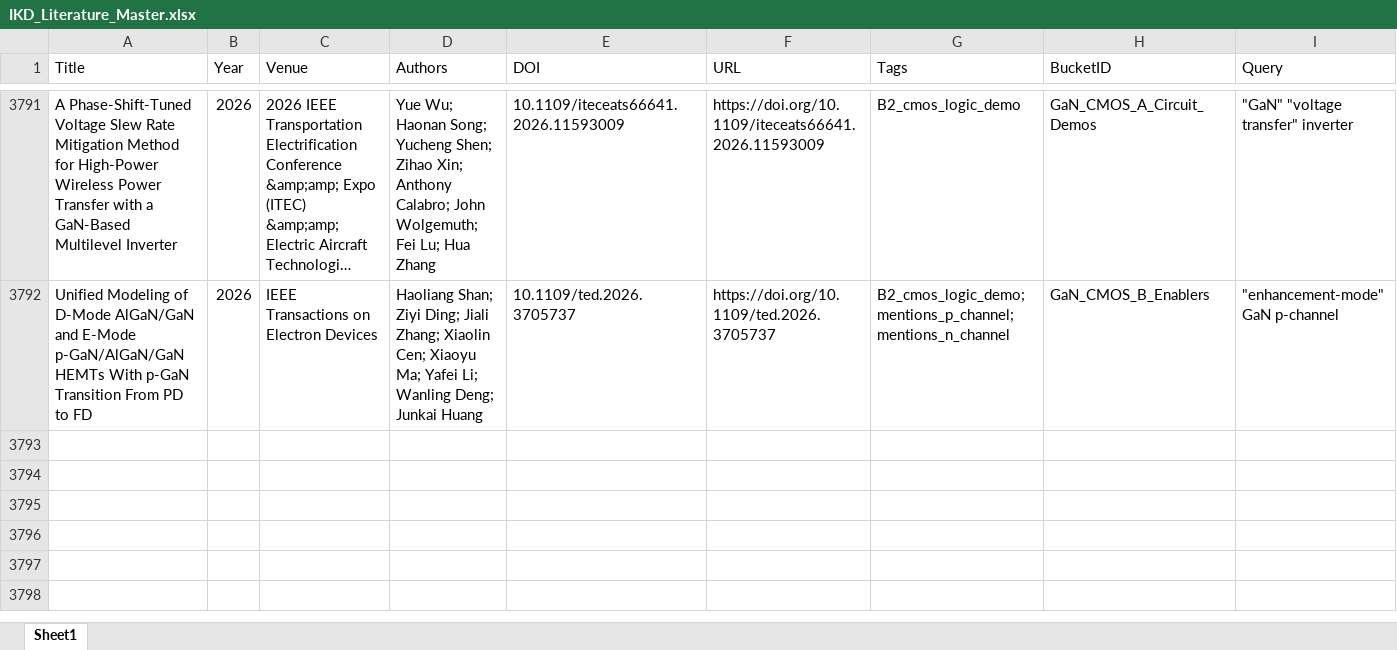
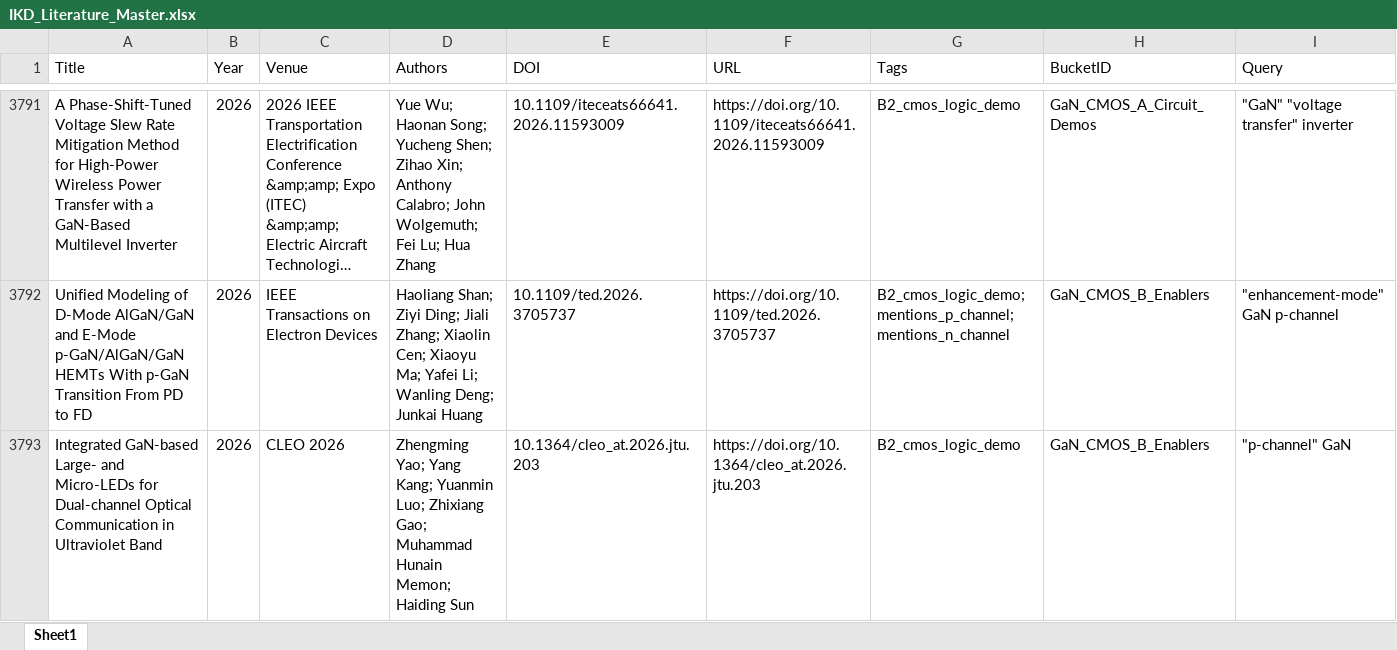
Before and after one commit to kainlulow/IKD_GaN_Project, an Excel workbook: 01_literature/IKD_Literature_Master.xlsx, sheet Sheet1, drawn as a sheet; only a part is shown, gaps mark what is left out; long unchanged cells end in …; values as stored, in another font and other column widths than the file's, no borders; rows hold the shown columns only; the diff names each change by its address in the sheet, - before the commit and + after, or states it on an @@ line.

```diff
--- a/01_literature/IKD_Literature_Master.xlsx (sheet Sheet1)
+++ b/01_literature/IKD_Literature_Master.xlsx (sheet Sheet1)
+row 3793: Integrated GaN-based Large- and Micro-LEDs for Dual-channel Optical Communication in Ultraviolet Band | 2026 | CLEO 2026 | Zhengming Yao; Yang Kang; Yuanmin Luo; Zhixiang Gao; Muhammad Hunain Memon; Haiding Sun | 10.1364/cleo_at.2026.jtu.203 | https://doi.org/10.1364/cleo_at.2026.jtu.203 | B2_cmos_logic_demo | GaN_CMOS_B_Enablers | "p-channel" GaN
```
Also changed, not shown: 01_literature/IKD_ReviewQueue.xlsx, 02_reports/node_b/NodeB_Candidates_ReviewQueue.xlsx, 3 other files.
